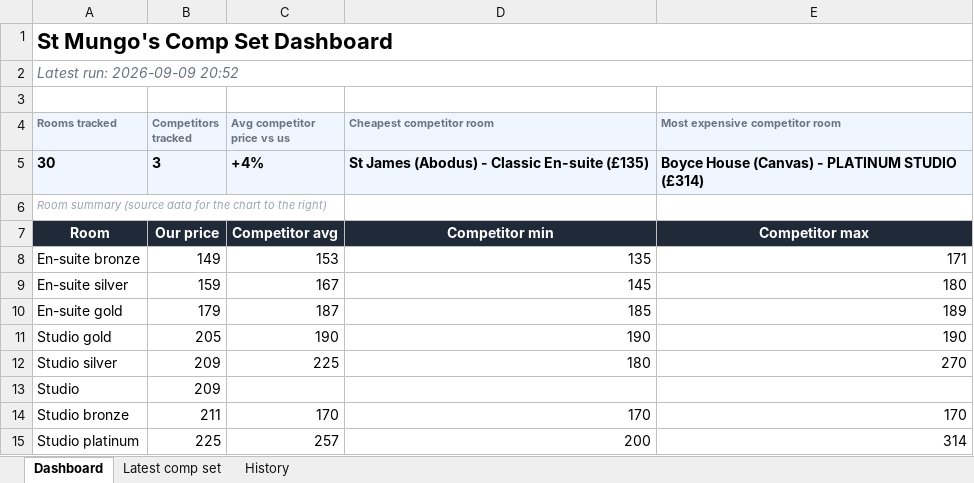
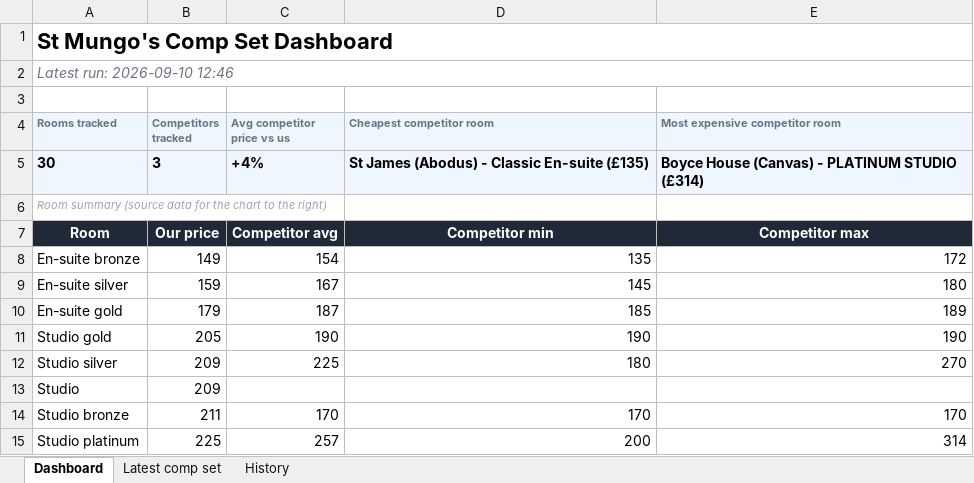
Before and after one commit to markAitcheson/St-Mungo-s, an Excel workbook: data/latest_comp_set.xlsx, sheet Dashboard, drawn as a sheet; values as stored, in another font and other column widths than the file's, no borders; charts and pictures not drawn; the diff names each change by its address in the sheet, - before the commit and + after, or states it on an @@ line.

```diff
--- a/data/latest_comp_set.xlsx (sheet Dashboard)
+++ b/data/latest_comp_set.xlsx (sheet Dashboard)
-A2 (Rooms tracked): Latest run: 2026-09-09 20:52
+A2 (Rooms tracked): Latest run: 2026-09-10 12:46
-C8 (Avg competitor price vs us): 153
+C8 (Avg competitor price vs us): 154
-E8 (Most expensive competitor room): 171
+E8 (Most expensive competitor room): 172
```
Also changed, not shown: sheet History, sheet Latest comp set, 1 other file.
